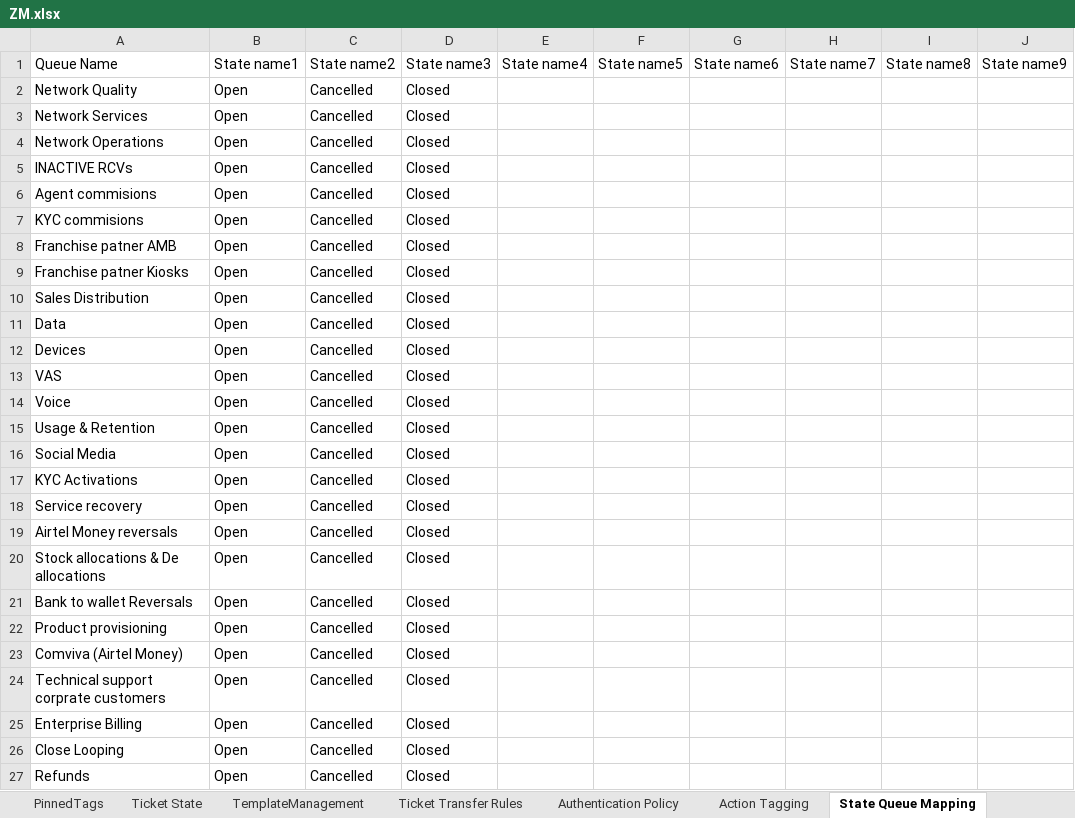
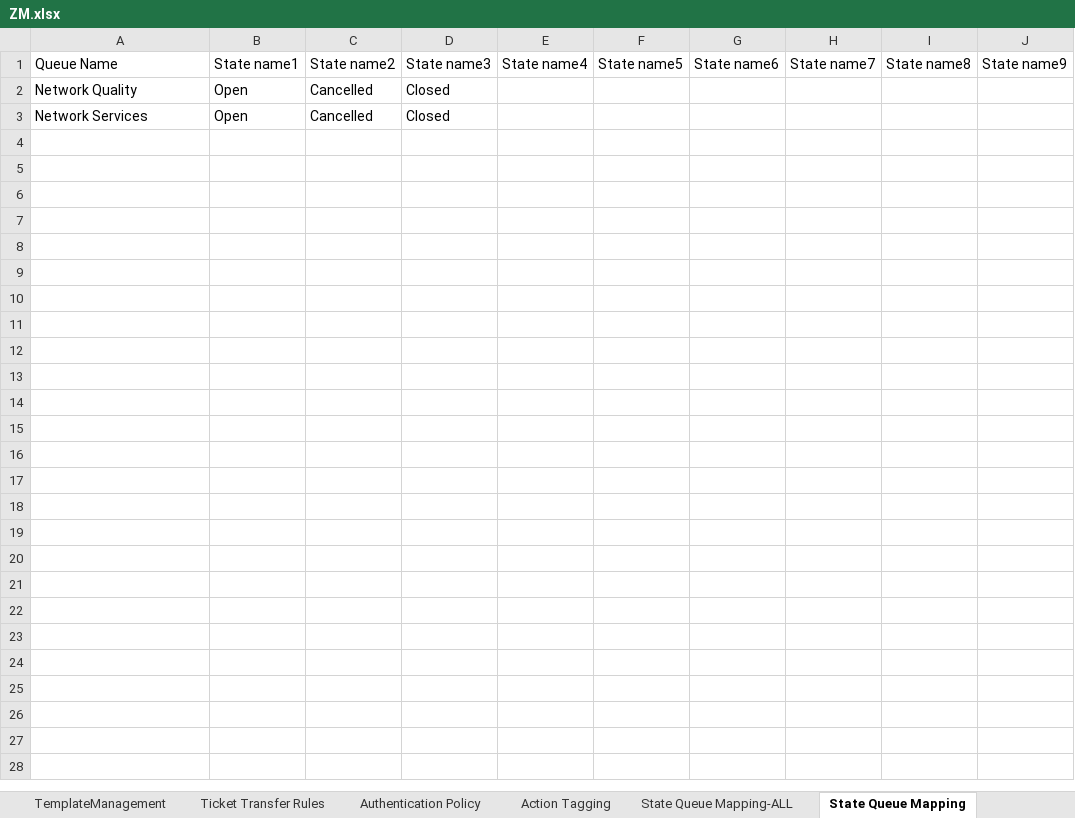
Before and after one commit to michaeadi/cs-portal-automation_selenium, an Excel workbook: Excels/ZM.xlsx, sheet State Queue Mapping, drawn as a sheet; only a part is shown; values as stored, in another font and other column widths than the file's, no borders; rows hold the shown columns only; the diff names each change by its address in the sheet, - before the commit and + after, or states it on an @@ line.

```diff
--- a/Excels/ZM.xlsx (sheet State Queue Mapping)
+++ b/Excels/ZM.xlsx (sheet State Queue Mapping)
+sheet tab: State Queue Mapping-ALL
-row 4: Network Operations | Open | Cancelled | Closed
-row 5: INACTIVE RCVs | Open | Cancelled | Closed
-row 6: Agent commisions | Open | Cancelled | Closed
-row 7: KYC commisions | Open | Cancelled | Closed
-row 8: Franchise patner AMB | Open | Cancelled | Closed
-row 9: Franchise patner Kiosks | Open | Cancelled | Closed
-row 10: Sales Distribution | Open | Cancelled | Closed
-row 11: Data | Open | Cancelled | Closed
-row 12: Devices | Open | Cancelled | Closed
-row 13: VAS | Open | Cancelled | Closed
-row 14: Voice | Open | Cancelled | Closed
-row 15: Usage & Retention | Open | Cancelled | Closed
-row 16: Social Media | Open | Cancelled | Closed
-row 17: KYC Activations | Open | Cancelled | Closed
-row 18: Service recovery | Open | Cancelled | Closed
-row 19: Airtel Money reversals | Open | Cancelled | Closed
-row 20: Stock allocations & De allocations | Open | Cancelled | Closed
-row 21: Bank to wallet Reversals | Open | Cancelled | Closed
-row 22: Product provisioning | Open | Cancelled | Closed
-row 23: Comviva (Airtel Money) | Open | Cancelled | Closed
-row 24: Technical support corprate customers | Open | Cancelled | Closed
-row 25: Enterprise Billing | Open | Cancelled | Closed
-row 26: Close Looping | Open | Cancelled | Closed
-row 27: Refunds | Open | Cancelled | Closed
```
Also changed, not shown: sheet NFTRTickets-Reg, sheet FTRTickets-Reg, sheet LoginCredentials, sheet Action Tagging, other sheet tabs, Excels/CD.xlsx, Excels/GA.xlsx, 4 other files.
